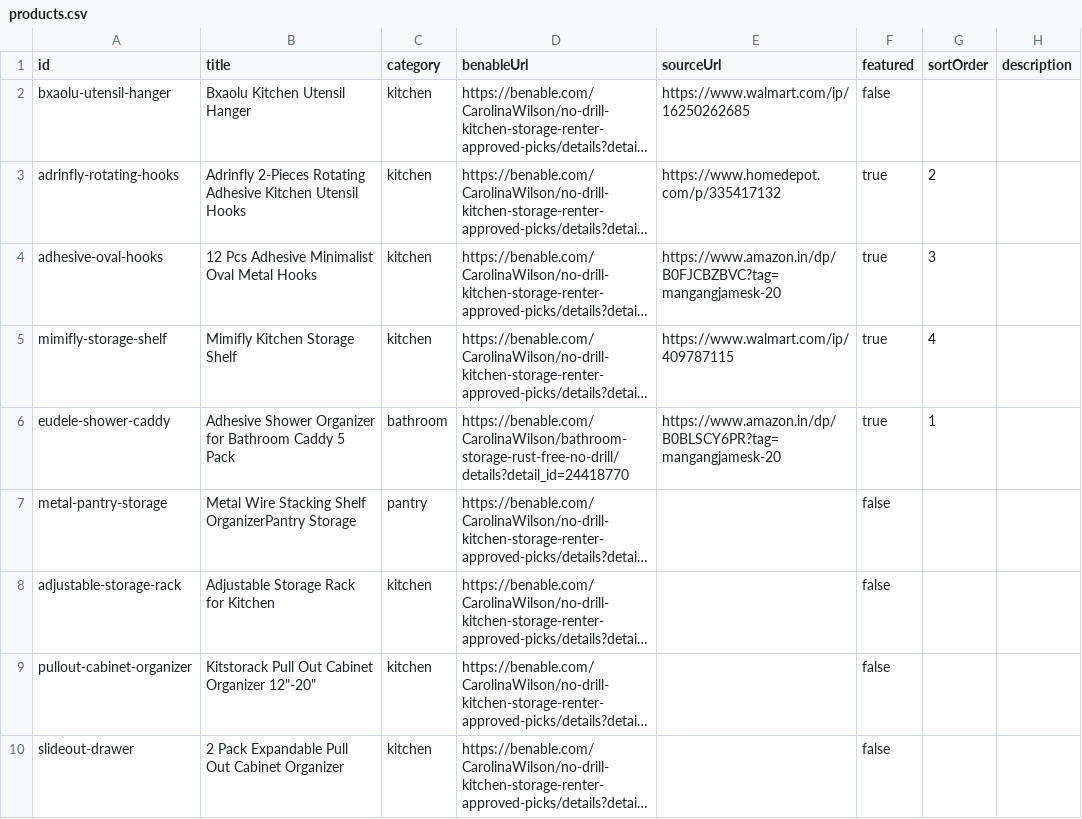
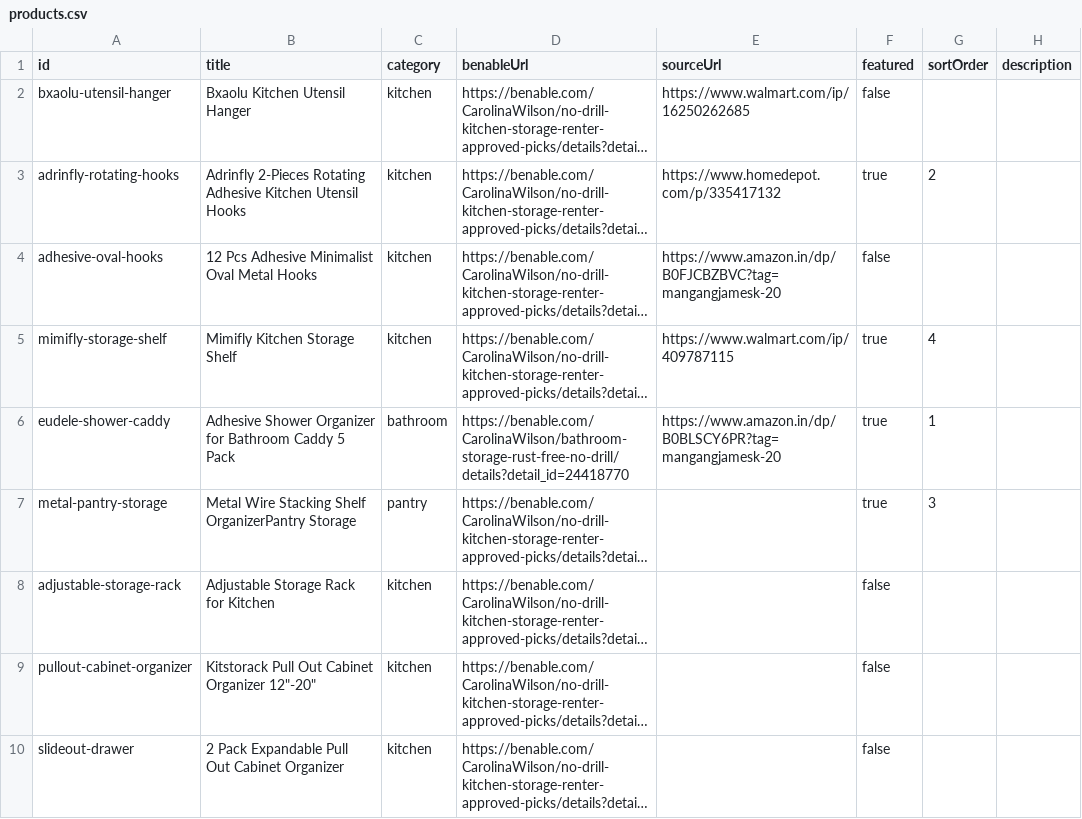
Before and after one commit to videodownloader-cyber/findable-home, a CSV file: products.csv, drawn as a sheet; only a part is shown; long unchanged cells end in …; the diff names each change by its address in the sheet, - before the commit and + after, or states it on an @@ line.

Commit message:
Update product featured settings

```diff
--- a/products.csv
+++ b/products.csv
-F4 (featured): true
+F4 (featured): false
-G4 (sortOrder): 3
+G4 (sortOrder): (empty)
-F7 (featured): false
+F7 (featured): true
-G7 (sortOrder): (empty)
+G7 (sortOrder): 3
```
